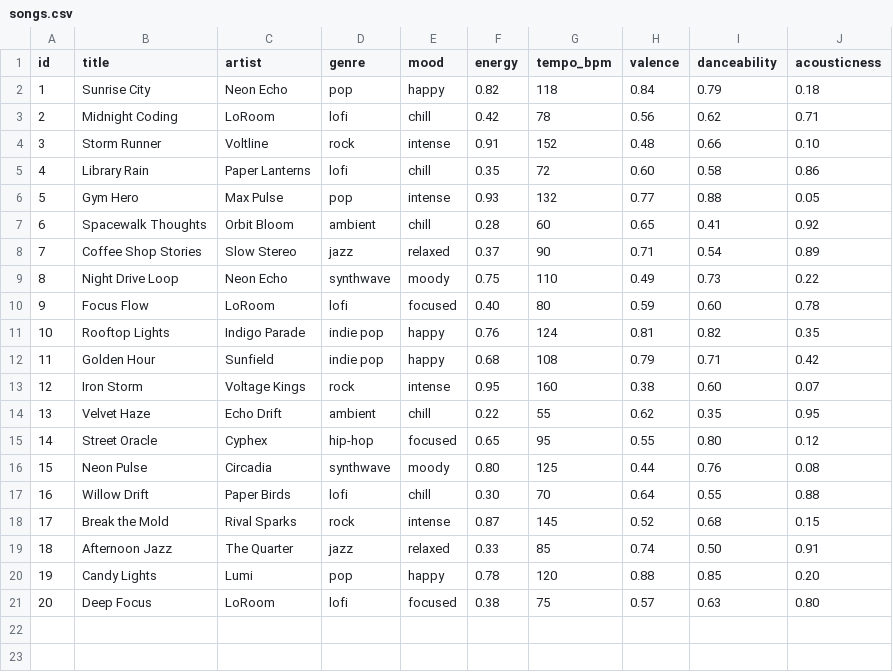
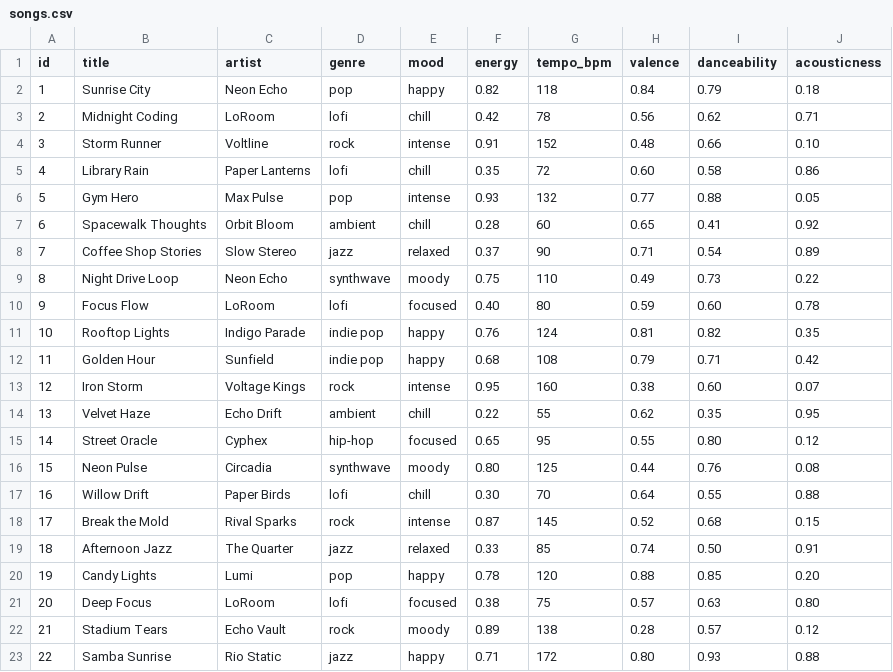
Before and after one commit to linj14atwit/ai110-module3show-musicrecommendersimulation-starter, a CSV file: data/songs.csv, drawn as a sheet; the diff names each change by its address in the sheet, - before the commit and + after, or states it on an @@ line.

```diff
--- a/data/songs.csv
+++ b/data/songs.csv
+row 22: 21 | Stadium Tears | Echo Vault | rock | moody | 0.89 | 138 | 0.28 | 0.57 | 0.12
+row 23: 22 | Samba Sunrise | Rio Static | jazz | happy | 0.71 | 172 | 0.80 | 0.93 | 0.88
```
Also changed, not shown: 4 other files.
